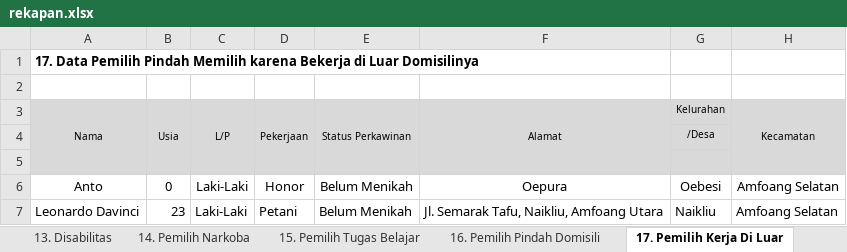
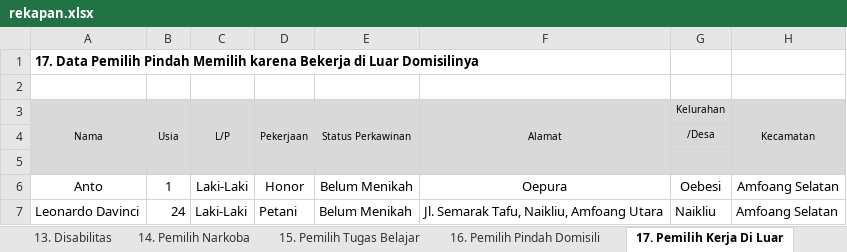
Before and after one commit to riothung/Rekap-App, an Excel workbook: rekapan.xlsx, sheet 17. Pemilih Kerja Di Luar, drawn as a sheet; only a part is shown; values as stored, in another font and other column widths than the file's, no borders; the diff names each change by its address in the sheet, - before the commit and + after, or states it on an @@ line.

Commit message:
"fix bug edit data pemilih for admin role"

```diff
--- a/rekapan.xlsx (sheet 17. Pemilih Kerja Di Luar)
+++ b/rekapan.xlsx (sheet 17. Pemilih Kerja Di Luar)
-B6 (Usia): 0
+B6 (Usia): 1
-B7 (Usia): 23
+B7 (Usia): 24
```
Also changed, not shown: sheet 2. Jumlah Pemilih Pindah, sheet 7. Pemilih Khusus, sheet 18. Pindah Memilih pasal 116, sheet 8. Pemilih Pindah Tugas, sheet 9. Pemilih Pindah Karena Sakit, sheet 16. Pemilih Pindah Domisili, 1 more sheet, 1 other file.
